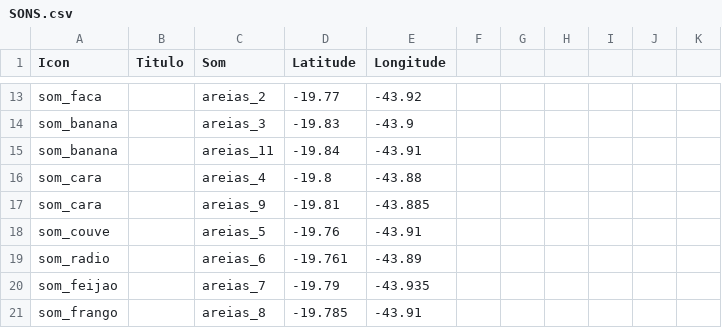
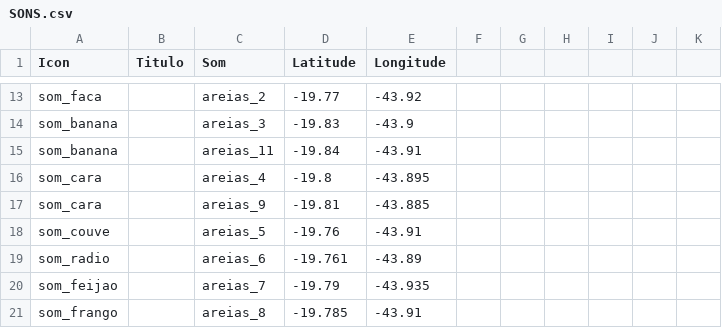
Before and after one commit to saralana/cheiro-do-gosto, a CSV file: assets/SONS.csv, drawn as a sheet; only a part is shown, gaps mark what is left out.

```diff
--- a/assets/SONS.csv
+++ b/assets/SONS.csv
@@ -15,3 +15,3 @@ som_banana,,areias_3,-19.83,-43.9,,,,,,
 som_banana,,areias_11,-19.84,-43.91,,,,,,
-som_cara,,areias_4,-19.8,-43.88,,,,,,
+som_cara,,areias_4,-19.8,-43.895,,,,,,
 som_cara,,areias_9,-19.81,-43.885,,,,,,
```
Also changed, not shown: assets/VIDEOS.csv, 15 other files.
